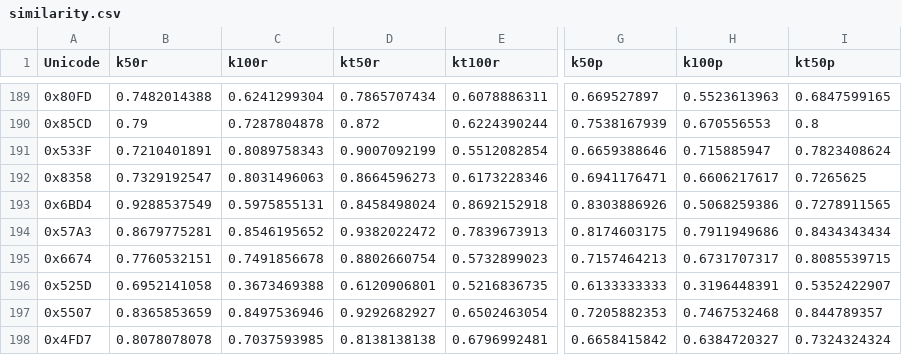
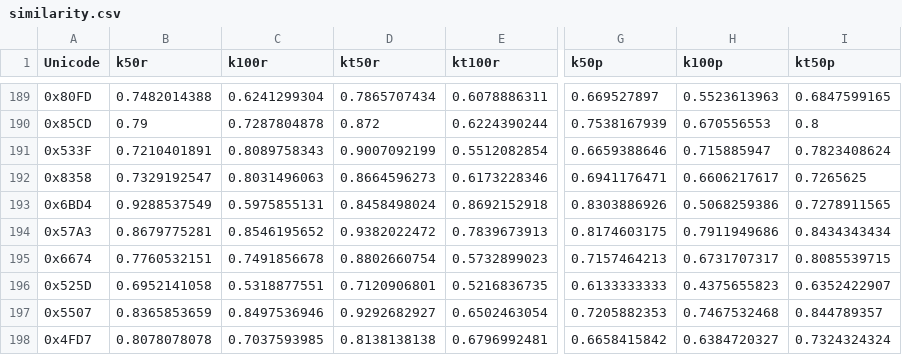
Before and after one commit to giftedmelon/FontSkeleton, a CSV file: similarity.csv, drawn as a sheet; only a part is shown, gaps mark what is left out; the diff names each change by its address in the sheet, - before the commit and + after, or states it on an @@ line.

Commit message:
Update similarity.csv

```diff
--- a/similarity.csv
+++ b/similarity.csv
-C196 (k100r): 0.3673469388
+C196 (k100r): 0.5318877551
-D196 (kt50r): 0.6120906801
+D196 (kt50r): 0.7120906801
-H196 (k100p): 0.3196448391
+H196 (k100p): 0.4375655823
-I196 (kt50p): 0.5352422907
+I196 (kt50p): 0.6352422907
```
